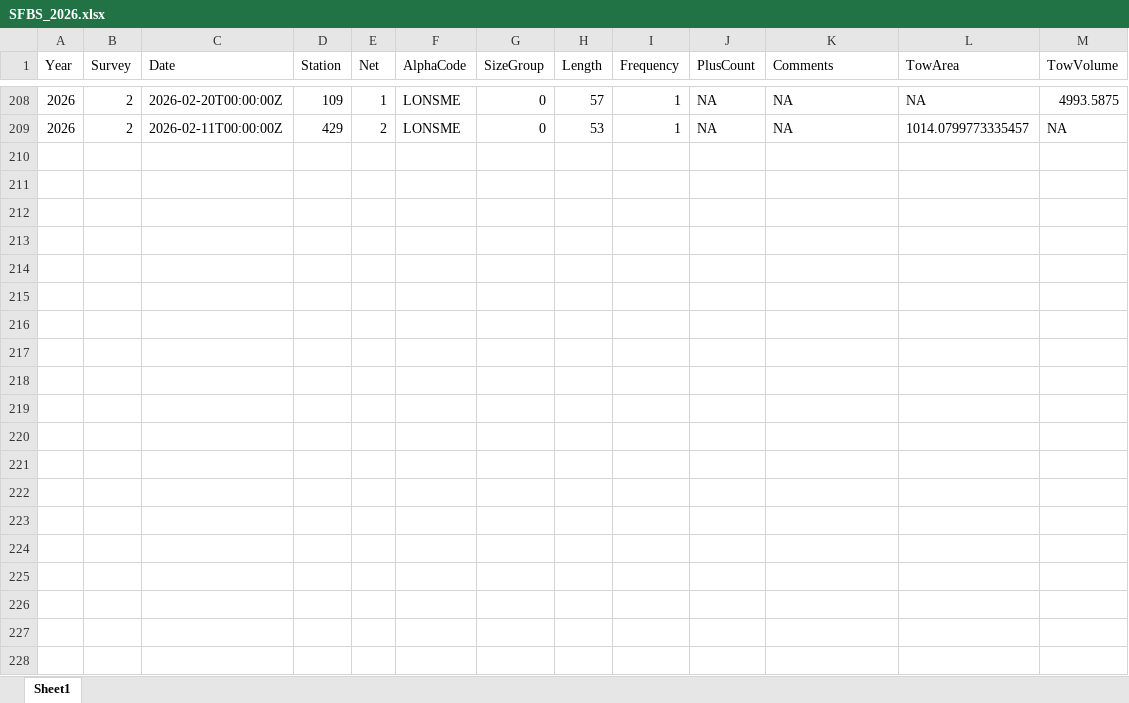
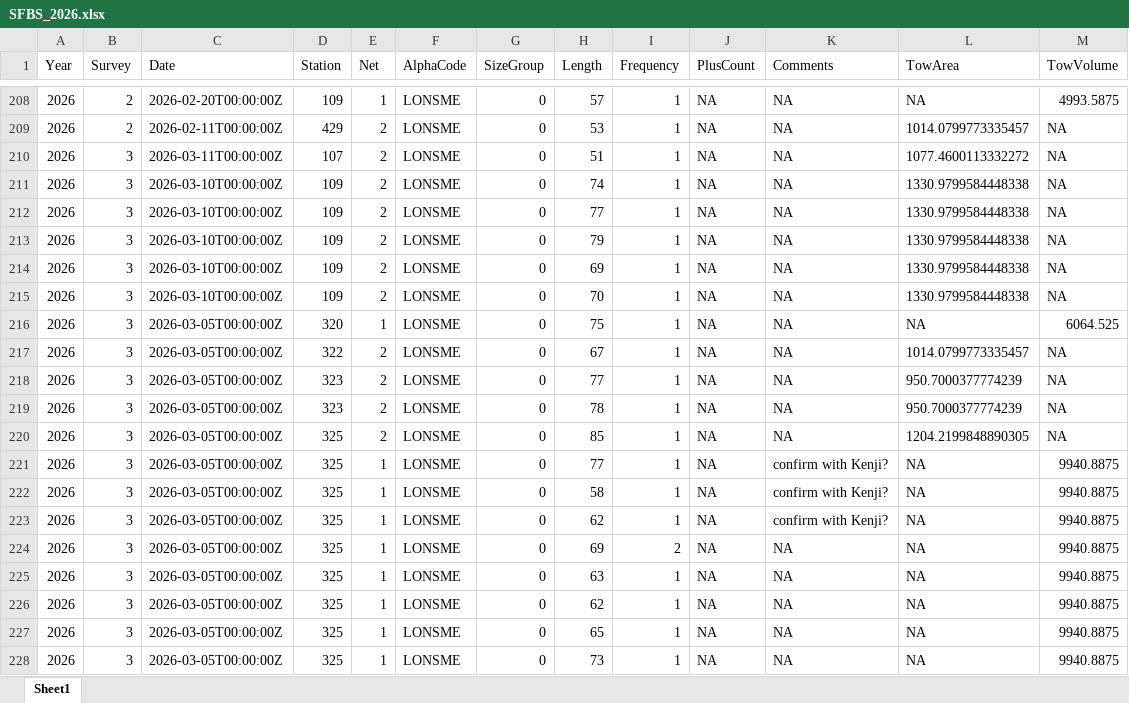
Before and after one commit to BDO-Science/samt_smt_assessments, an Excel workbook: data_raw/smelt/SFBS_2026.xlsx, sheet Sheet1, drawn as a sheet; only a part is shown, gaps mark what is left out; values as stored, in another font and other column widths than the file's, no borders; the diff covers the shown part only; the diff names each change by its address in the sheet, - before the commit and + after, or states it on an @@ line.

Commit message:
Data updates 4/13

```diff
--- a/data_raw/smelt/SFBS_2026.xlsx (sheet Sheet1)
+++ b/data_raw/smelt/SFBS_2026.xlsx (sheet Sheet1)
+row 210: 2026 | 3 | 2026-03-11T00:00:00Z | 107 | 2 | LONSME | 0 | 51 | 1 | NA | NA | 1077.4600113332272 | NA
+row 211: 2026 | 3 | 2026-03-10T00:00:00Z | 109 | 2 | LONSME | 0 | 74 | 1 | NA | NA | 1330.9799584448338 | NA
+row 212: 2026 | 3 | 2026-03-10T00:00:00Z | 109 | 2 | LONSME | 0 | 77 | 1 | NA | NA | 1330.9799584448338 | NA
+row 213: 2026 | 3 | 2026-03-10T00:00:00Z | 109 | 2 | LONSME | 0 | 79 | 1 | NA | NA | 1330.9799584448338 | NA
+row 214: 2026 | 3 | 2026-03-10T00:00:00Z | 109 | 2 | LONSME | 0 | 69 | 1 | NA | NA | 1330.9799584448338 | NA
+row 215: 2026 | 3 | 2026-03-10T00:00:00Z | 109 | 2 | LONSME | 0 | 70 | 1 | NA | NA | 1330.9799584448338 | NA
+row 216: 2026 | 3 | 2026-03-05T00:00:00Z | 320 | 1 | LONSME | 0 | 75 | 1 | NA | NA | NA | 6064.525
+row 217: 2026 | 3 | 2026-03-05T00:00:00Z | 322 | 2 | LONSME | 0 | 67 | 1 | NA | NA | 1014.0799773335457 | NA
+row 218: 2026 | 3 | 2026-03-05T00:00:00Z | 323 | 2 | LONSME | 0 | 77 | 1 | NA | NA | 950.7000377774239 | NA
+row 219: 2026 | 3 | 2026-03-05T00:00:00Z | 323 | 2 | LONSME | 0 | 78 | 1 | NA | NA | 950.7000377774239 | NA
+row 220: 2026 | 3 | 2026-03-05T00:00:00Z | 325 | 2 | LONSME | 0 | 85 | 1 | NA | NA | 1204.2199848890305 | NA
+row 221: 2026 | 3 | 2026-03-05T00:00:00Z | 325 | 1 | LONSME | 0 | 77 | 1 | NA | confirm with Kenji? | NA | 9940.8875
+row 222: 2026 | 3 | 2026-03-05T00:00:00Z | 325 | 1 | LONSME | 0 | 58 | 1 | NA | confirm with Kenji? | NA | 9940.8875
+row 223: 2026 | 3 | 2026-03-05T00:00:00Z | 325 | 1 | LONSME | 0 | 62 | 1 | NA | confirm with Kenji? | NA | 9940.8875
+row 224: 2026 | 3 | 2026-03-05T00:00:00Z | 325 | 1 | LONSME | 0 | 69 | 2 | NA | NA | NA | 9940.8875
+row 225: 2026 | 3 | 2026-03-05T00:00:00Z | 325 | 1 | LONSME | 0 | 63 | 1 | NA | NA | NA | 9940.8875
+row 226: 2026 | 3 | 2026-03-05T00:00:00Z | 325 | 1 | LONSME | 0 | 62 | 1 | NA | NA | NA | 9940.8875
+row 227: 2026 | 3 | 2026-03-05T00:00:00Z | 325 | 1 | LONSME | 0 | 65 | 1 | NA | NA | NA | 9940.8875
+row 228: 2026 | 3 | 2026-03-05T00:00:00Z | 325 | 1 | LONSME | 0 | 73 | 1 | NA | NA | NA | 9940.8875
```
Also changed, not shown: 14 added rows elsewhere in this sheet, 3 other files.
